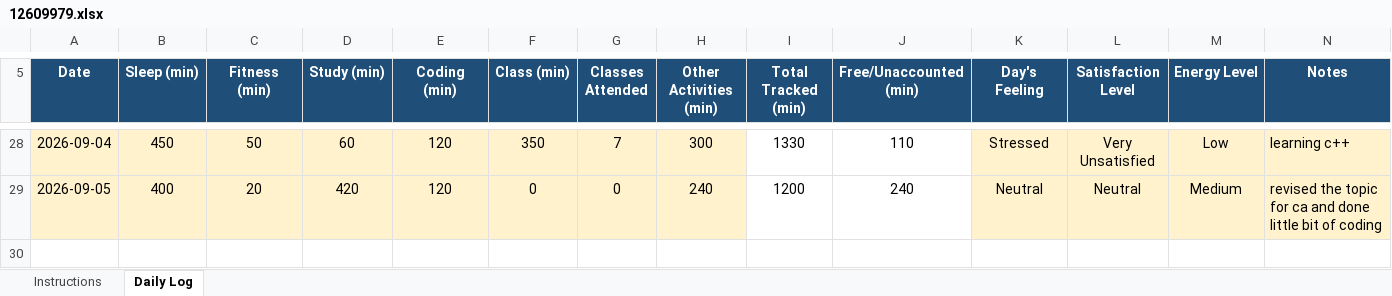
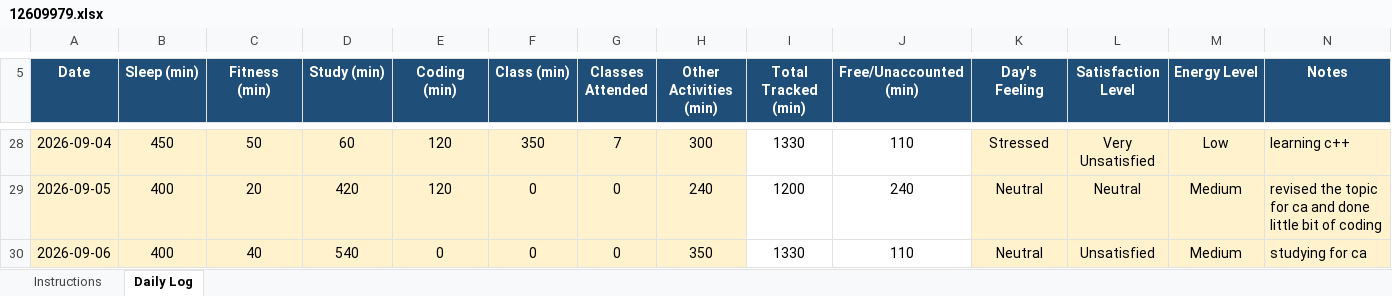
Before and after one commit to Prakriti998/CAP776, an Excel workbook: 12609979.xlsx, sheet Daily Log, drawn as a sheet; only a part is shown, gaps mark what is left out; values as stored, in another font and other column widths than the file's, no borders; conditional formats not drawn; the diff names each change by its address in the sheet, - before the commit and + after, or states it on an @@ line.

Commit message:
Add files via upload

```diff
--- a/12609979.xlsx (sheet Daily Log)
+++ b/12609979.xlsx (sheet Daily Log)
+row 30: 2026-09-06 | 400 | 40 | 540 | 0 | 0 | 0 | 350 | 1330 | 110 | Neutral | Unsatisfied | Medium | studying for ca
```
